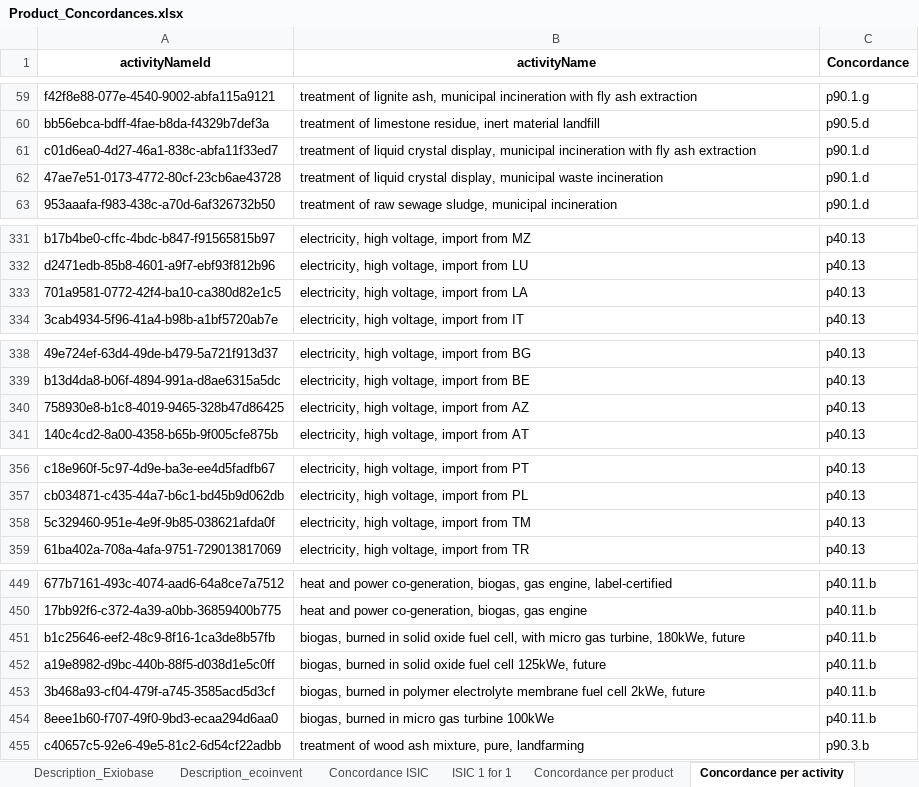
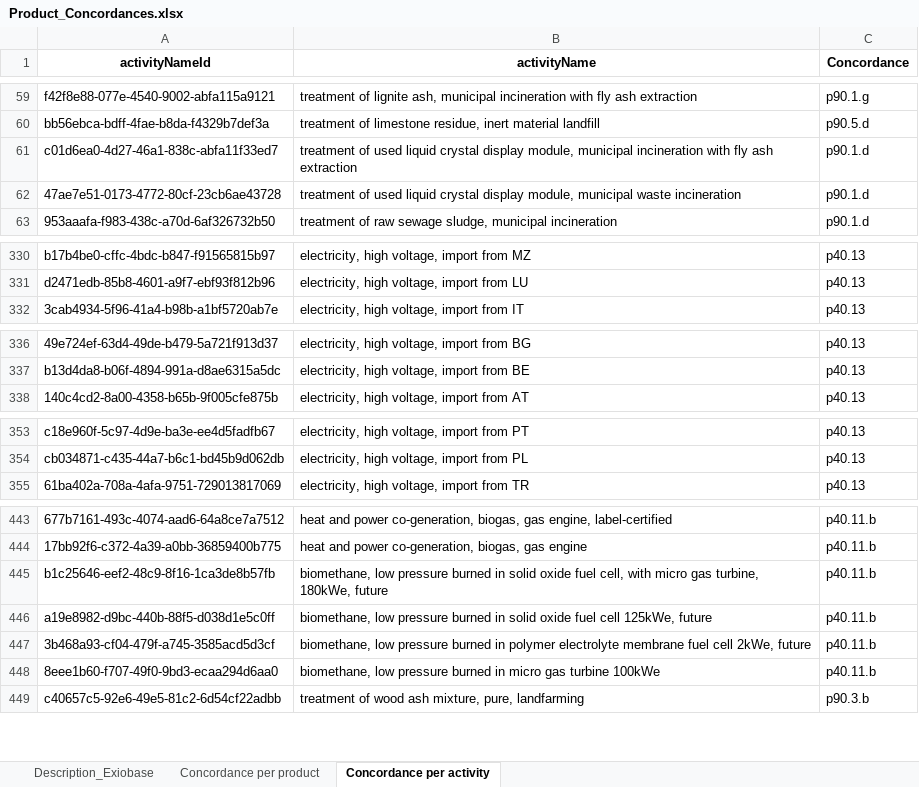
Before and after one commit to MaximeAgez/pylcaio, an Excel workbook: src/Data/eco3.7.1_exio3/Product_Concordances.xlsx, sheet Concordance per activity, drawn as a sheet; only a part is shown, gaps mark what is left out; values as stored, in another font and other column widths than the file's, no borders; removed rows and columns are numbered as before the commit, all else as after; the diff covers the shown part only; the diff names each change by its address in the sheet, - before the commit and + after, or states it on an @@ line.

```diff
--- a/src/Data/eco3.7.1_exio3/Product_Concordances.xlsx (sheet Concordance per activity)
+++ b/src/Data/eco3.7.1_exio3/Product_Concordances.xlsx (sheet Concordance per activity)
-sheet tab: Description_ecoinvent
-sheet tab: Concordance ISIC
-sheet tab: ISIC 1 for 1
-B61 (activityName): treatment of liquid crystal display, municipal incineration…
+B61 (activityName): treatment of used liquid crystal display module, municipal incineration…
-B62 (activityName): treatment of liquid crystal display, municipal waste…
+B62 (activityName): treatment of used liquid crystal display module, municipal waste…
-row 333: 701a9581-0772-42f4-ba10-ca380d82e1c5 | electricity, high voltage, import from LA | p40.13
-row 340: 758930e8-b1c8-4019-9465-328b47d86425 | electricity, high voltage, import from AZ | p40.13
-row 358: 5c329460-951e-4e9f-9b85-038621afda0f | electricity, high voltage, import from TM | p40.13
-B445 (activityName): biogas, burned in…
+B445 (activityName): biomethane, low pressure burned in…
-B446 (activityName): biogas, burned in…
+B446 (activityName): biomethane, low pressure burned in…
-B447 (activityName): biogas, burned in…
+B447 (activityName): biomethane, low pressure burned in…
-B448 (activityName): biogas, burned in…
+B448 (activityName): biomethane, low pressure burned in…
```
Also changed, not shown: 3 removed rows, 19 edited cells and cell formats elsewhere in this sheet, sheet Description_Exiobase, charts or pictures, src/Data/eco3.5_exio3/Product_Concordances.xlsx, src/Data/eco3.6_exio3/Product_Concordances.xlsx, 4 other files.
